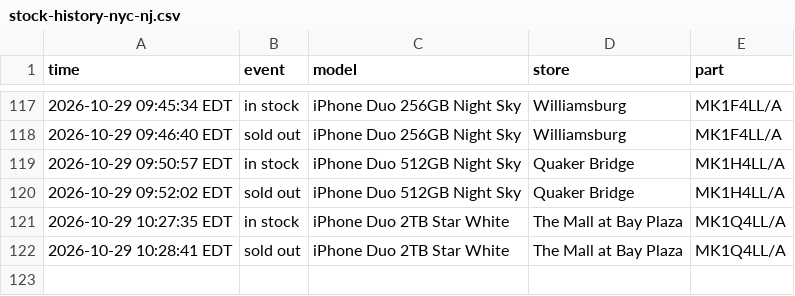
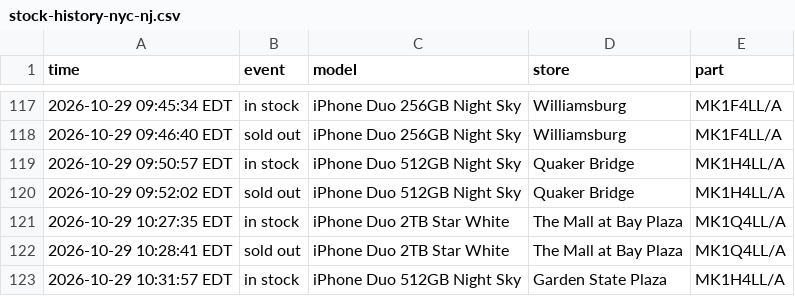
Before and after one commit to abkicks516/iphone-duo-monitor, a CSV file: stock-history-nyc-nj.csv, drawn as a sheet; only a part is shown, gaps mark what is left out; the diff names each change by its address in the sheet, - before the commit and + after, or states it on an @@ line.

Commit message:
Stock history: 1 in, 0 out

```diff
--- a/stock-history-nyc-nj.csv
+++ b/stock-history-nyc-nj.csv
+row 123: 2026-10-29 10:31:57 EDT | in stock | iPhone Duo 512GB Night Sky | Garden State Plaza | MK1H4LL/A
```
